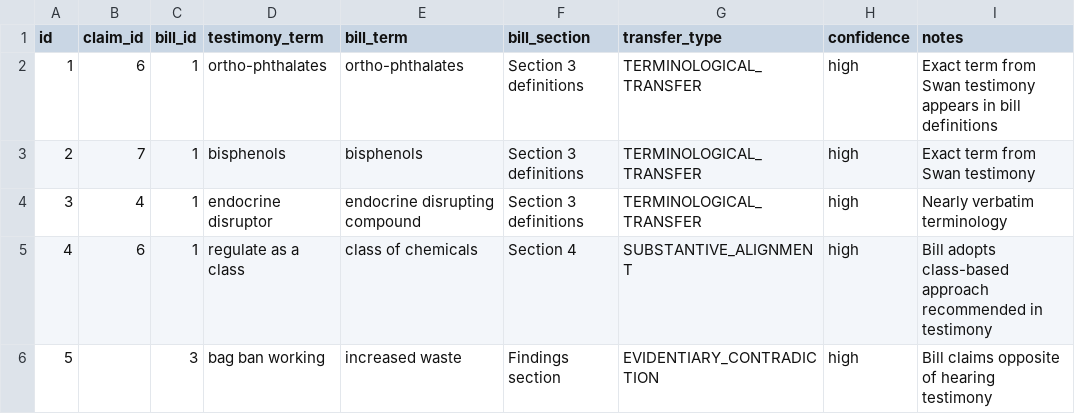
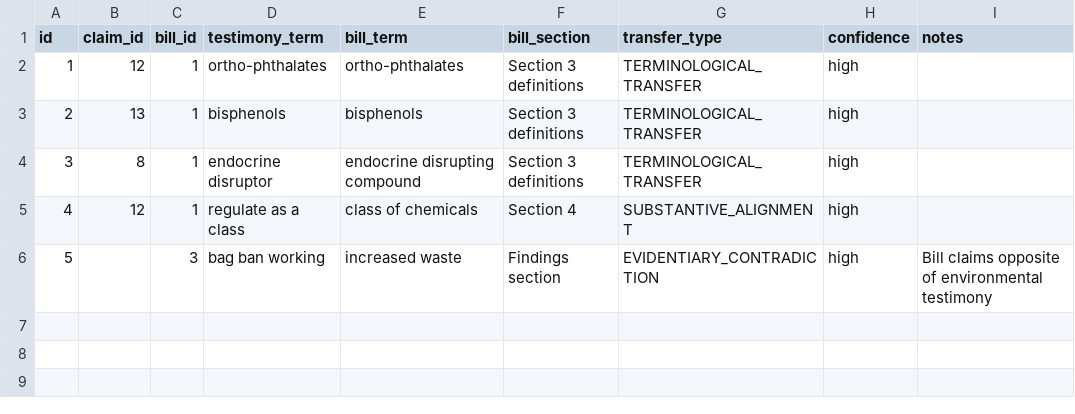
Before and after one commit to jde-007/nj-legislation-analysis, a CSV file: database/exports/terminology_transfers.csv, drawn as a sheet.

```diff
--- a/database/exports/terminology_transfers.csv
+++ b/database/exports/terminology_transfers.csv
@@ -1,6 +1,6 @@
 id,claim_id,bill_id,testimony_term,bill_term,bill_section,transfer_type,confidence,notes
-1,6,1,ortho-phthalates,ortho-phthalates,"Section 3 definitions",TERMINOLOGICAL_TRANSFER,high,"Exact term from Swan testimony appears in bill definitions"
-2,7,1,bisphenols,bisphenols,"Section 3 definitions",TERMINOLOGICAL_TRANSFER,high,"Exact term from Swan testimony"
-3,4,1,"endocrine disruptor","endocrine disrupting compound","Section 3 definitions",TERMINOLOGICAL_TRANSFER,high,"Nearly verbatim terminology"
-4,6,1,"regulate as a class","class of chemicals","Section 4",SUBSTANTIVE_ALIGNMENT,high,"Bill adopts class-based approach recommended in testimony"
-5,,3,"bag ban working","increased waste","Findings section",EVIDENTIARY_CONTRADICTION,high,"Bill claims opposite of hearing testimony"
+1,12,1,ortho-phthalates,ortho-phthalates,"Section 3 definitions",TERMINOLOGICAL_TRANSFER,high,
+2,13,1,bisphenols,bisphenols,"Section 3 definitions",TERMINOLOGICAL_TRANSFER,high,
+3,8,1,"endocrine disruptor","endocrine disrupting compound","Section 3 definitions",TERMINOLOGICAL_TRANSFER,high,
+4,12,1,"regulate as a class","class of chemicals","Section 4",SUBSTANTIVE_ALIGNMENT,high,
+5,,3,"bag ban working","increased waste","Findings section",EVIDENTIARY_CONTRADICTION,high,"Bill claims opposite of environmental testimony"
```
Also changed, not shown: database/exports/bill_scientific_support.csv, database/exports/claim_bill_positions.csv, 6 other files.
